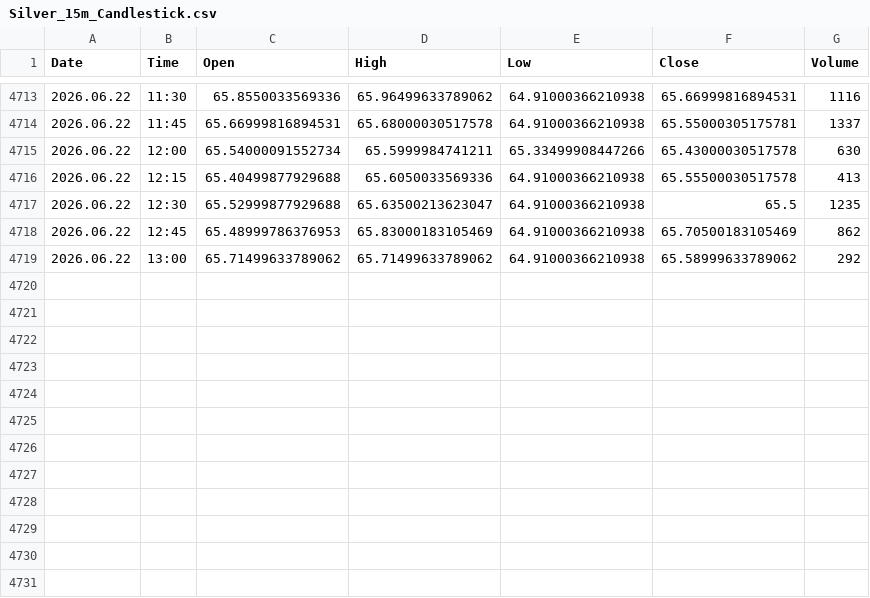
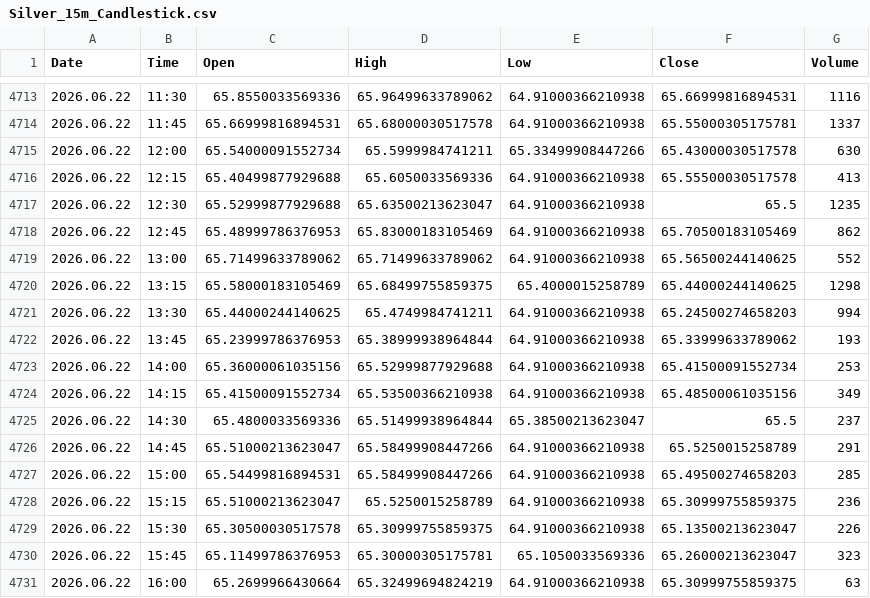
Before and after one commit to Talha4565/MetalMind-SMCForge, a CSV file: Silver Dataset/Silver_15m_Candlestick.csv, drawn as a sheet; only a part is shown, gaps mark what is left out.

```diff
--- a/Silver Dataset/Silver_15m_Candlestick.csv
+++ b/Silver Dataset/Silver_15m_Candlestick.csv
@@ -4718,2 +4718,14 @@ Date,Time,Open,High,Low,Close,Volume
 2026.06.22,12:45,65.48999786376953,65.83000183105469,64.91000366210938,65.70500183105469,862
-2026.06.22,13:00,65.71499633789062,65.71499633789062,64.91000366210938,65.58999633789062,292
+2026.06.22,13:00,65.71499633789062,65.71499633789062,64.91000366210938,65.56500244140625,552
+2026.06.22,13:15,65.58000183105469,65.68499755859375,65.4000015258789,65.44000244140625,1298
+2026.06.22,13:30,65.44000244140625,65.4749984741211,64.91000366210938,65.24500274658203,994
+2026.06.22,13:45,65.23999786376953,65.38999938964844,64.91000366210938,65.33999633789062,193
+2026.06.22,14:00,65.36000061035156,65.52999877929688,64.91000366210938,65.41500091552734,253
+2026.06.22,14:15,65.41500091552734,65.53500366210938,64.91000366210938,65.48500061035156,349
+2026.06.22,14:30,65.4800033569336,65.51499938964844,65.38500213623047,65.5,237
+2026.06.22,14:45,65.51000213623047,65.58499908447266,64.91000366210938,65.5250015258789,291
+2026.06.22,15:00,65.54499816894531,65.58499908447266,64.91000366210938,65.49500274658203,285
+2026.06.22,15:15,65.51000213623047,65.5250015258789,64.91000366210938,65.30999755859375,236
+2026.06.22,15:30,65.30500030517578,65.30999755859375,64.91000366210938,65.13500213623047,226
+2026.06.22,15:45,65.11499786376953,65.30000305175781,65.1050033569336,65.26000213623047,323
+2026.06.22,16:00,65.2699966430664,65.32499694824219,64.91000366210938,65.30999755859375,63
```
Also changed, not shown: Gold Dataset/Gold_15m_Candlestick.csv, Gold Dataset/Gold_30m_Candlestick.csv, 5 other files.
